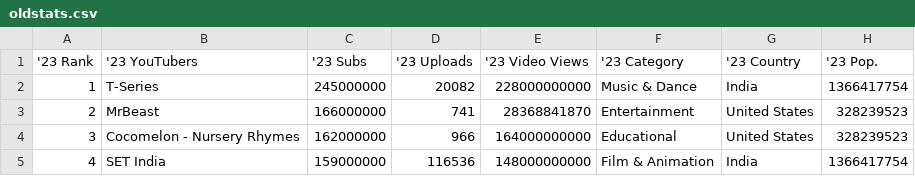
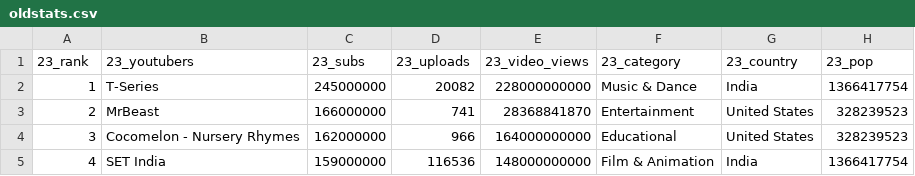
Before and after one commit to metguy/trending_youtubers, a CSV file: cleaned_data/oldstats.csv, drawn as a sheet; only a part is shown; removed rows and columns are numbered as before the commit, all else as after; the diff names each change by its address in the sheet, - before the commit and + after, or states it on an @@ line.

```diff
--- a/cleaned_data/oldstats.csv
+++ b/cleaned_data/oldstats.csv
-row 1: '23 Rank | '23 YouTubers | '23 Subs | '23 Uploads | '23 Video Views | '23 Category | '23 Country | '23 Pop.
+row 1: 23_rank | 23_youtubers | 23_subs | 23_uploads | 23_video_views | 23_category | 23_country | 23_pop
```
Also changed, not shown: cleaned_data/newstats.csv, 3 other files.
